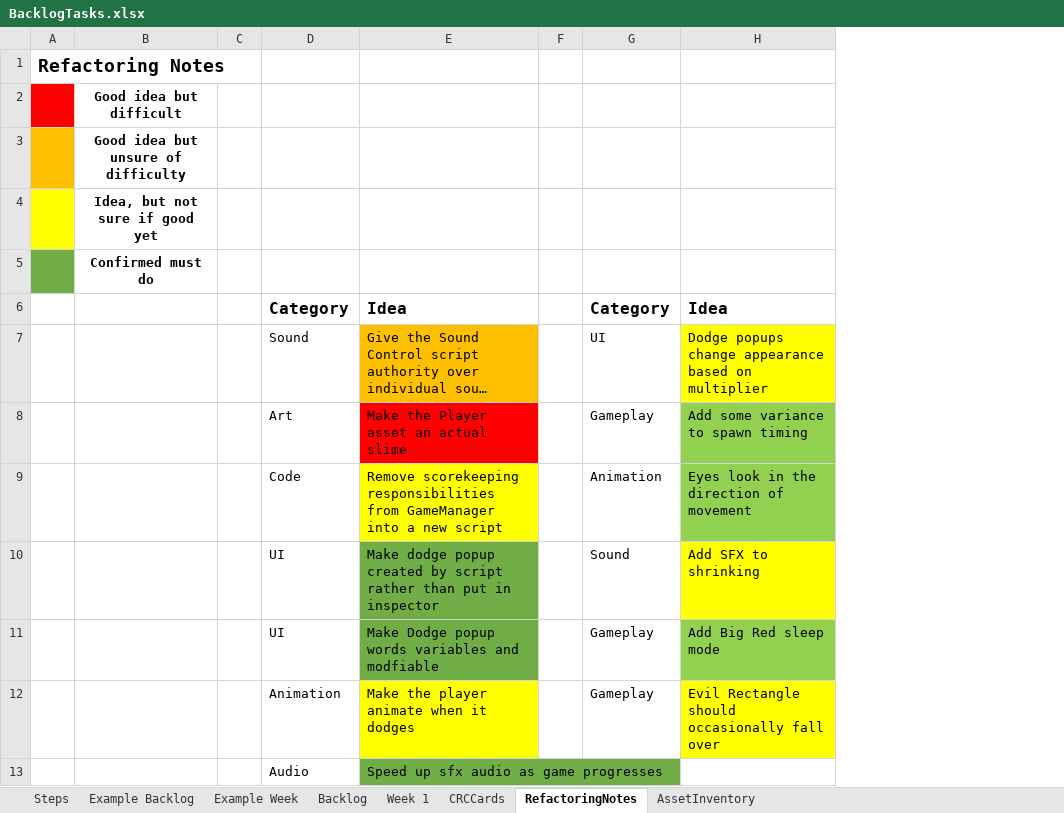
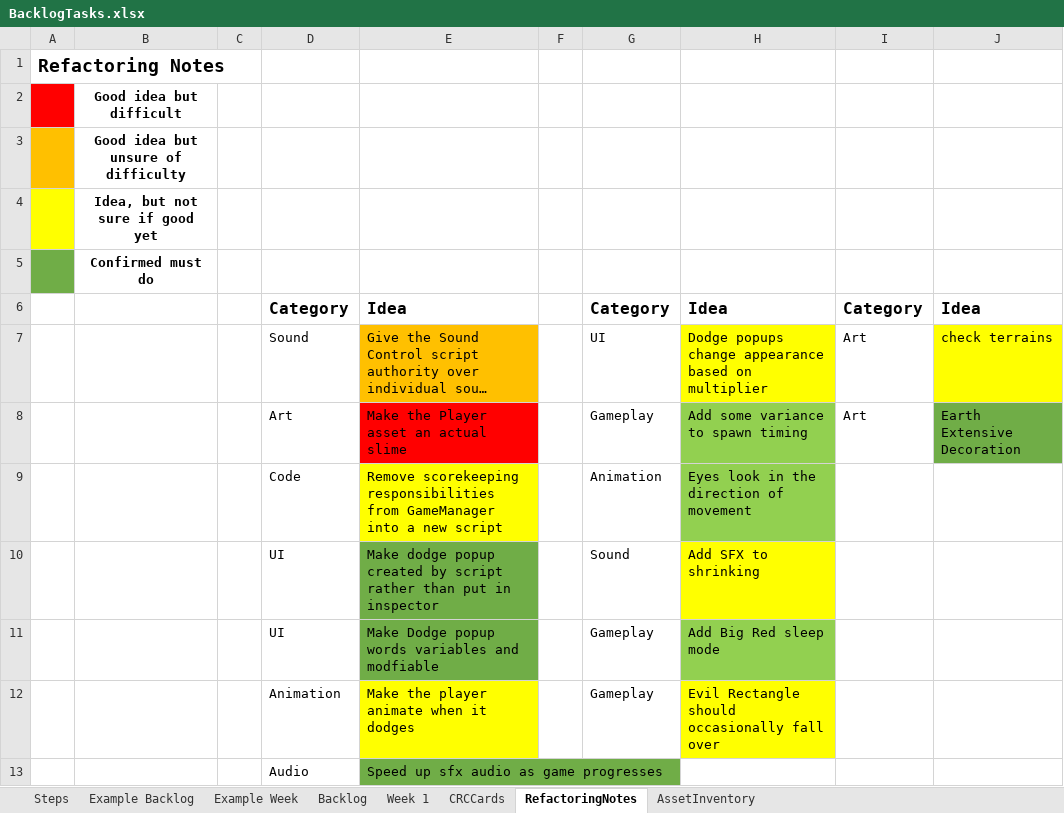
Before and after one commit to haziboro/CoreRun, an Excel workbook: BacklogTasks.xlsx, sheet RefactoringNotes, drawn as a sheet; long unchanged cells end in …; values as stored, in another font and other column widths than the file's, no borders; the diff names each change by its address in the sheet, - before the commit and + after, or states it on an @@ line.

```diff
--- a/BacklogTasks.xlsx (sheet RefactoringNotes)
+++ b/BacklogTasks.xlsx (sheet RefactoringNotes)
+column I, rows 6-8: Category | Art | Art
+column J, rows 6-8: Idea | check terrains | Earth Extensive Decoration
```
Also changed, not shown: sheet Week 1, sheet AssetInventory, 21 other files.
